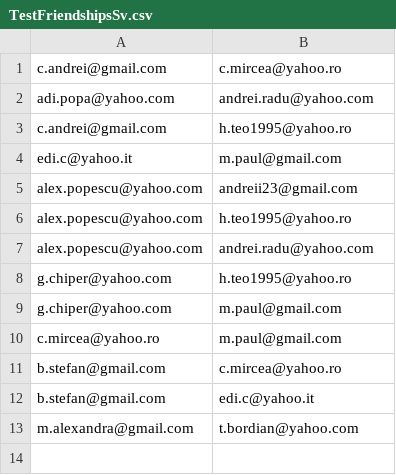
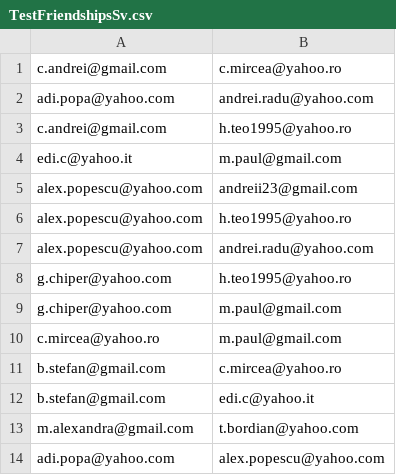
Before and after one commit to eduardcadar/map-222-BacauValley, a CSV file: TestFriendshipsSv.csv, drawn as a sheet.

Commit message:
Added friend request mechanism

```diff
--- a/TestFriendshipsSv.csv
+++ b/TestFriendshipsSv.csv
@@ -13 +13,2 @@ b.stefan@gmail.com,edi.c@yahoo.it
 m.alexandra@gmail.com,t.bordian@yahoo.com
+adi.popa@yahoo.com,alex.popescu@yahoo.com
```
Also changed, not shown: 5 other files.
